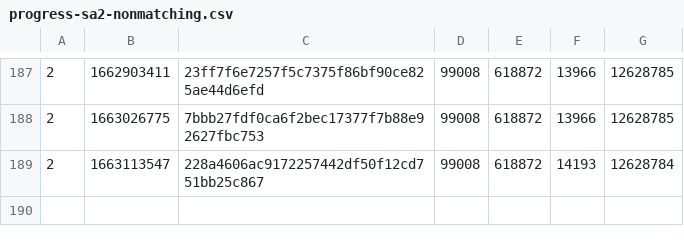
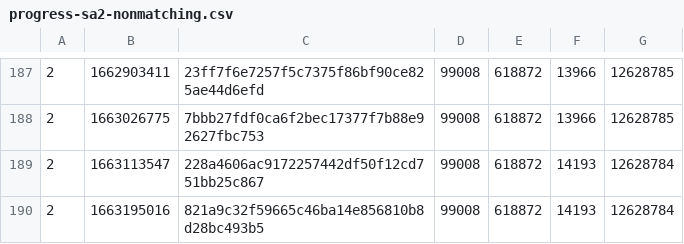
Before and after one commit to SAT-R/sa2, a CSV file: reports/progress-sa2-nonmatching.csv, drawn as a sheet; only a part is shown, gaps mark what is left out.

```diff
--- a/reports/progress-sa2-nonmatching.csv
+++ b/reports/progress-sa2-nonmatching.csv
@@ -189 +189,2 @@
 2,1663113547,228a4606ac9172257442df50f12cd751bb25c867,99008,618872,14193,12628784
+2,1663195016,821a9c32f59665c46ba14e856810b8d28bc493b5,99008,618872,14193,12628784
```
Also changed, not shown: reports/progress-sa2-matching.csv.
